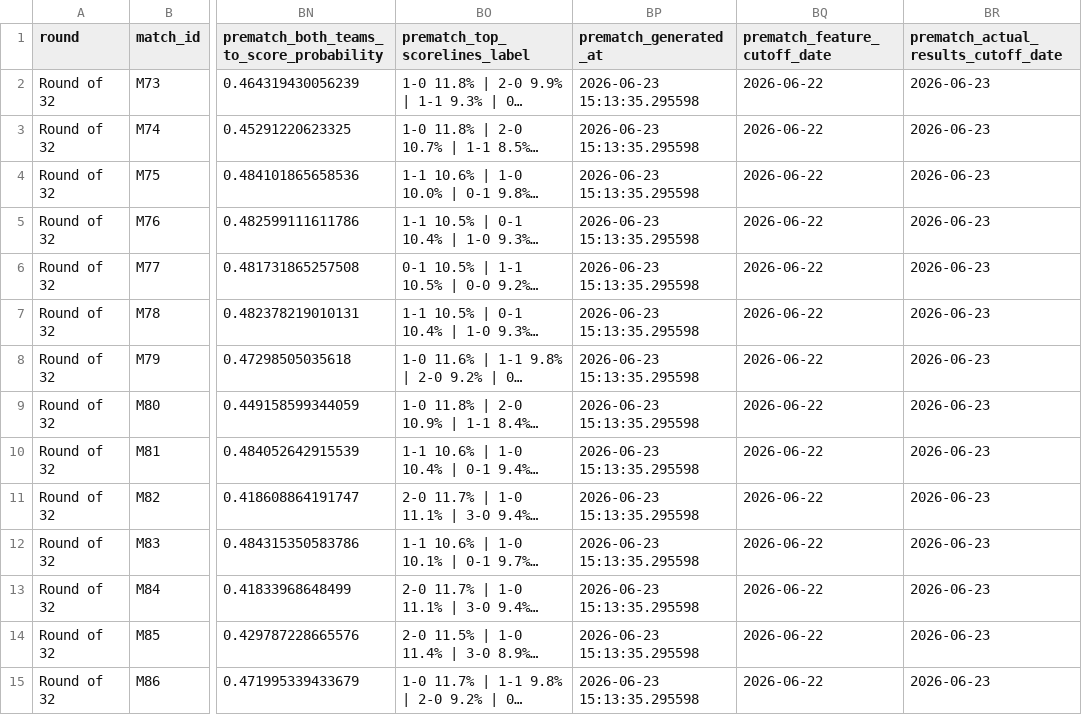
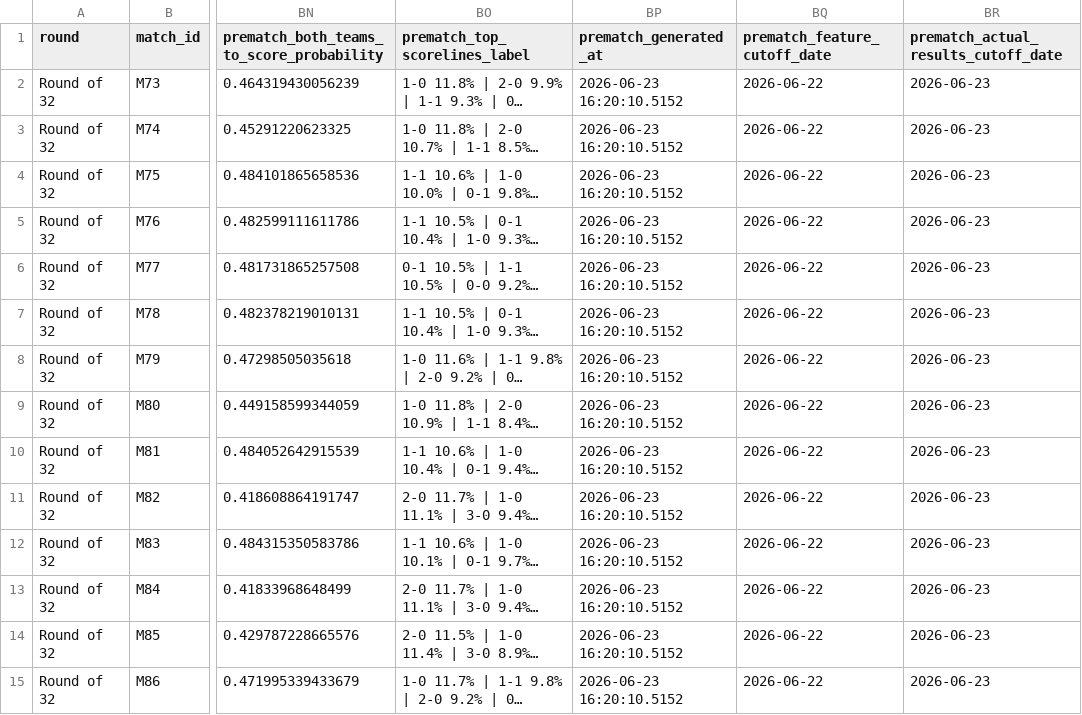
Before and after one commit to DavidZenz/xGelo, a CSV file: outputs/dashboard/worldcup_bracket_paths.csv, drawn as a sheet; only a part is shown, gaps mark what is left out; long unchanged cells end in …; the diff covers the shown part only; the diff names each change by its address in the sheet, - before the commit and + after, or states it on an @@ line.

Commit message:
Auto-update WC2026 dashboard 2026-06-23

```diff
--- a/outputs/dashboard/worldcup_bracket_paths.csv
+++ b/outputs/dashboard/worldcup_bracket_paths.csv
-BP2:BP15 (prematch_generated_at): 2026-06-23 15:13:35.295598
+BP2:BP15 (prematch_generated_at): 2026-06-23 16:20:10.5152
```
Also changed, not shown: 18 edited cells elsewhere in this file, outputs/dashboard/worldcup_bracket_prematch_forecasts.csv, outputs/dashboard/worldcup_match_forecasts.csv, 11 other files.
